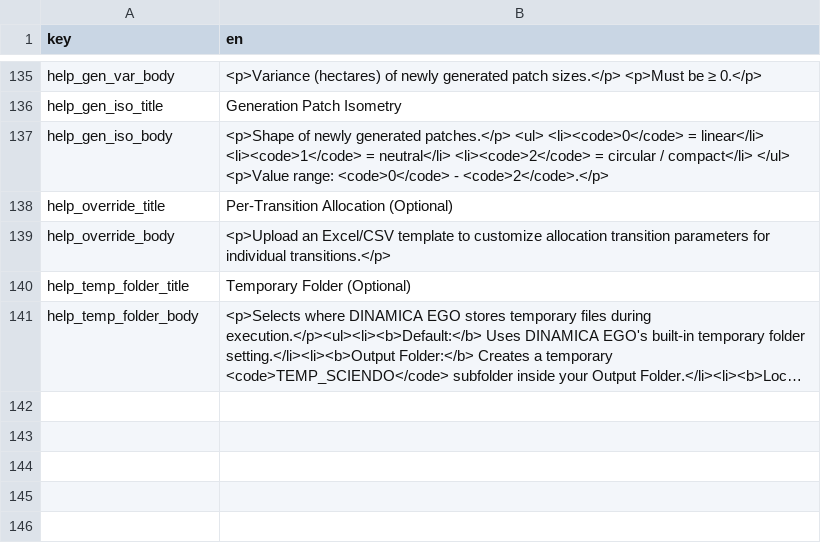
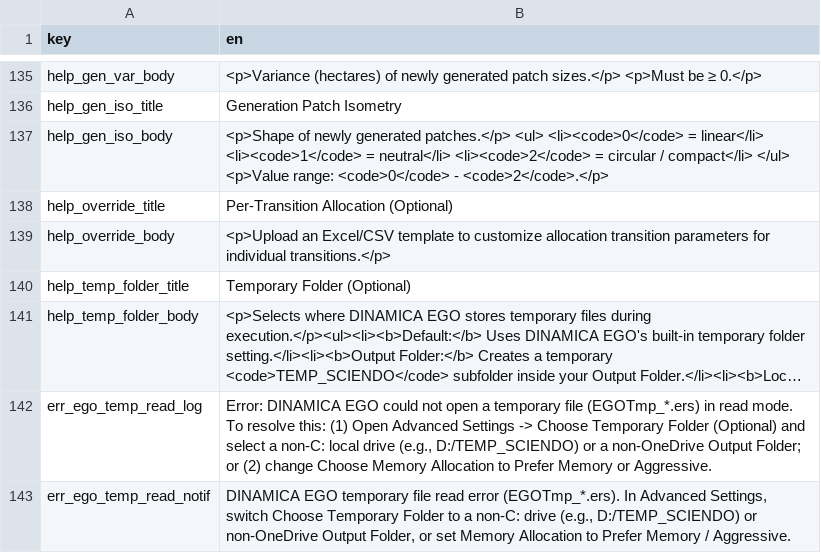
Before and after one commit to icraf-indonesia/lumens-shiny, a CSV file: 11_sciendo-simulate/rscript/translations/translation_en.csv, drawn as a sheet; only a part is shown, gaps mark what is left out; long unchanged cells end in …; the diff names each change by its address in the sheet, - before the commit and + after, or states it on an @@ line.

```diff
--- a/11_sciendo-simulate/rscript/translations/translation_en.csv
+++ b/11_sciendo-simulate/rscript/translations/translation_en.csv
+row 142: err_ego_temp_read_log | Error: DINAMICA EGO could not open a temporary file (EGOTmp_*.ers) in read mode. To resolve this: (1) Open Advanced Settings -> Choose Temporary Folder (Optional) and select a non-C: local drive (e.g., D:/TEMP_SCIENDO) or a non-OneDrive Output Folder; or (2) change Choose Memory Allocation to Prefer Memory or Aggressive.
+row 143: err_ego_temp_read_notif | DINAMICA EGO temporary file read error (EGOTmp_*.ers). In Advanced Settings, switch Choose Temporary Folder to a non-C: drive (e.g., D:/TEMP_SCIENDO) or non-OneDrive Output Folder, or set Memory Allocation to Prefer Memory / Aggressive.
```
Also changed, not shown: 11_sciendo-simulate/rscript/translations/translation_id.csv, 11_sciendo-simulate/rscript/translations/translations_master.csv, 8 other files.
